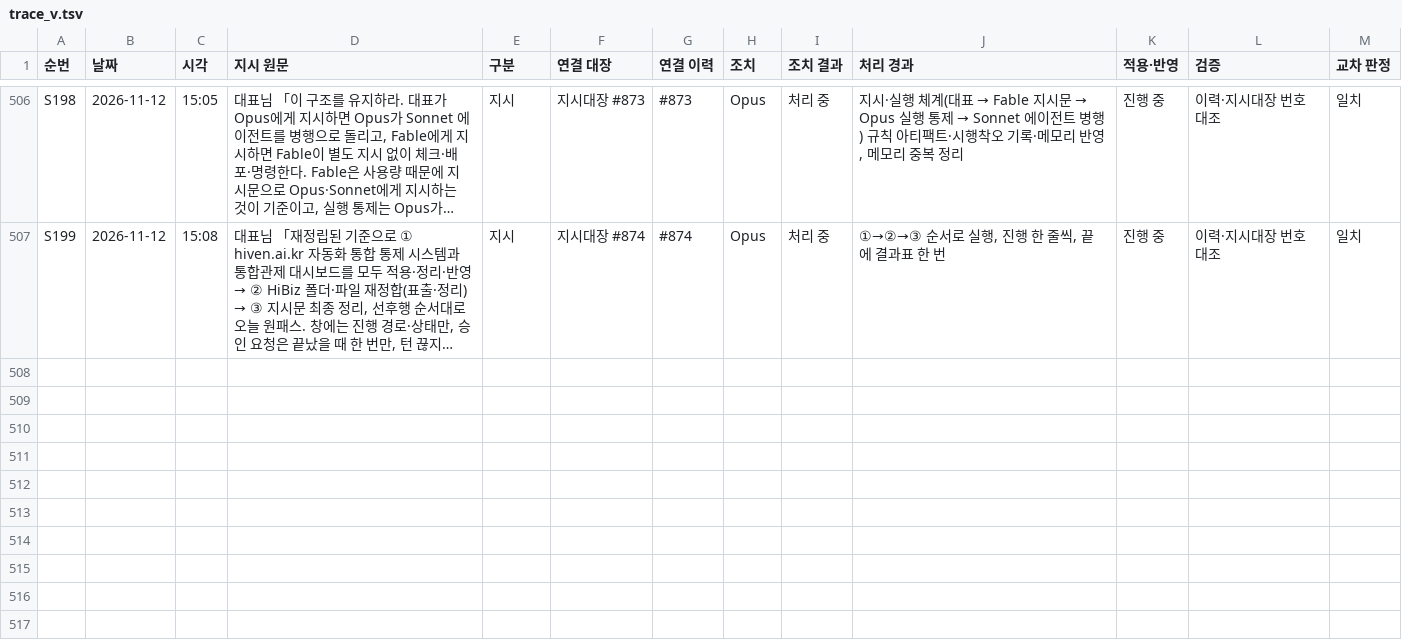
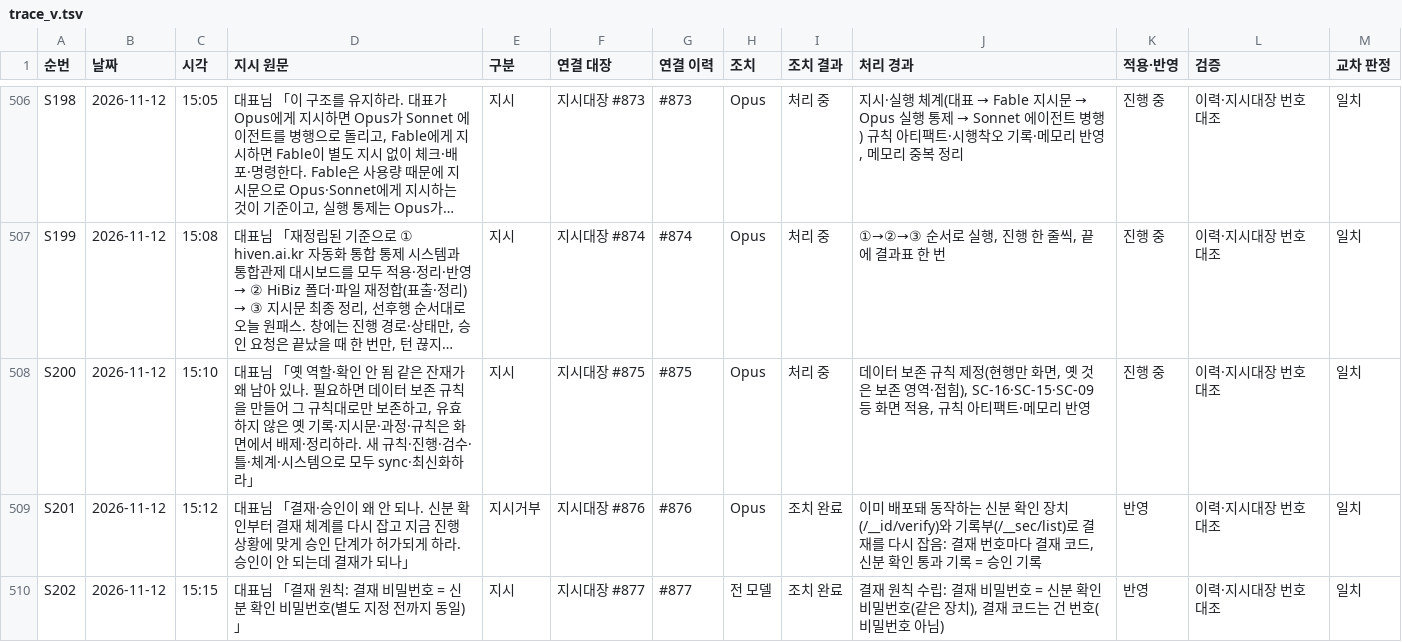
Before and after one commit to Kimsoowhan/hiven-ai-site, a TSV file: cowork/ctl/trace_v.tsv, drawn as a sheet; only a part is shown, gaps mark what is left out; long unchanged cells end in …; the diff names each change by its address in the sheet, - before the commit and + after, or states it on an @@ line.

```diff
--- a/cowork/ctl/trace_v.tsv
+++ b/cowork/ctl/trace_v.tsv
+row 508: S200 | 2026-11-12 | 15:10 | 대표님 「옛 역할·확인 안 됨 같은 잔재가 왜 남아 있나. 필요하면 데이터 보존 규칙을 만들어 그 규칙대로만 보존하고, 유효하지 않은 옛 기록·지시문·과정·규칙은 화면에서 배제·정리하라. 새 규칙·진행·검수·틀·체계·시스템으로 모두 sync·최신화하라」 | 지시 | 지시대장 #875 | #875 | Opus | 처리 중 | 데이터 보존 규칙 제정(현행만 화면, 옛 것은 보존 영역·접힘), SC-16·SC-15·SC-09 등 화면 적용, 규칙 아티팩트·메모리 반영 | 진행 중 | 이력·지시대장 번호 대조 | 일치
+row 509: S201 | 2026-11-12 | 15:12 | 대표님 「결재·승인이 왜 안 되나. 신분 확인부터 결재 체계를 다시 잡고 지금 진행 상황에 맞게 승인 단계가 허가되게 하라. 승인이 안 되는데 결재가 되나」 | 지시거부 | 지시대장 #876 | #876 | Opus | 조치 완료 | 이미 배포돼 동작하는 신분 확인 장치(/__id/verify)와 기록부(/__sec/list)로 결재를 다시 잡음: 결재 번호마다 결재 코드, 신분 확인 통과 기록 = 승인 기록 | 반영 | 이력·지시대장 번호 대조 | 일치
+row 510: S202 | 2026-11-12 | 15:15 | 대표님 「결재 원칙: 결재 비밀번호 = 신분 확인 비밀번호(별도 지정 전까지 동일)」 | 지시 | 지시대장 #877 | #877 | 전 모델 | 조치 완료 | 결재 원칙 수립: 결재 비밀번호 = 신분 확인 비밀번호(같은 장치), 결재 코드는 건 번호(비밀번호 아님) | 반영 | 이력·지시대장 번호 대조 | 일치
```
Also changed, not shown: cowork/ctl/action_lifecycle.tsv, cowork/ctl/approval_line.tsv, 8 other files.
